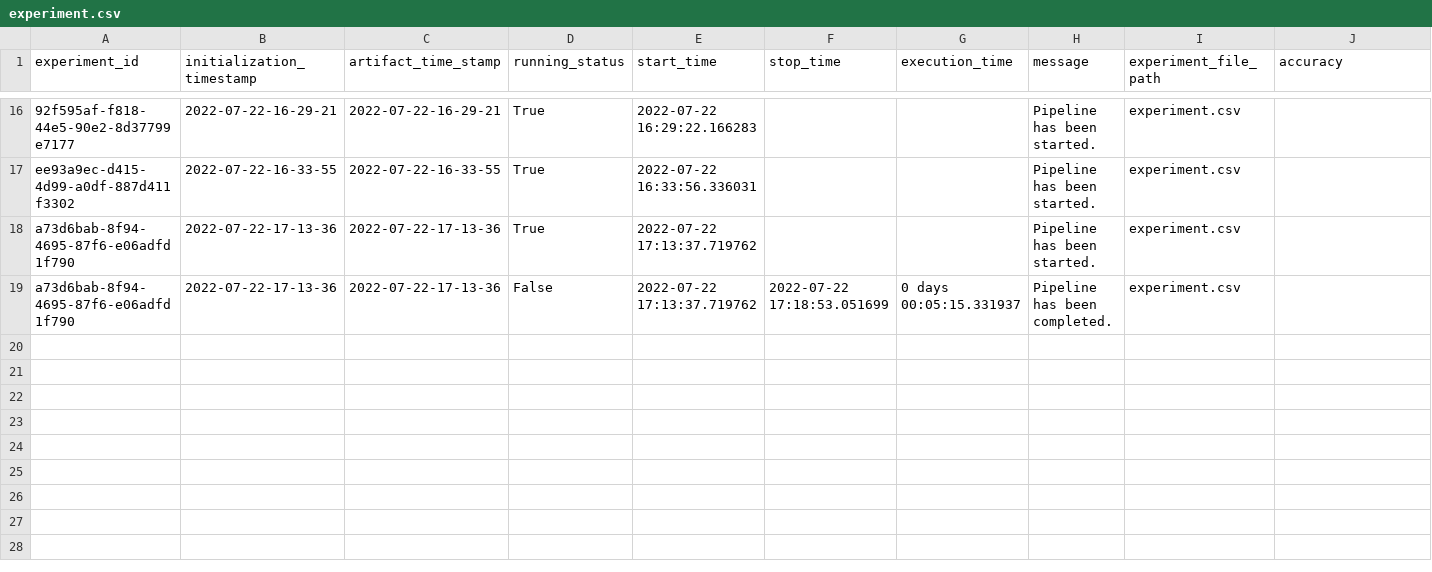
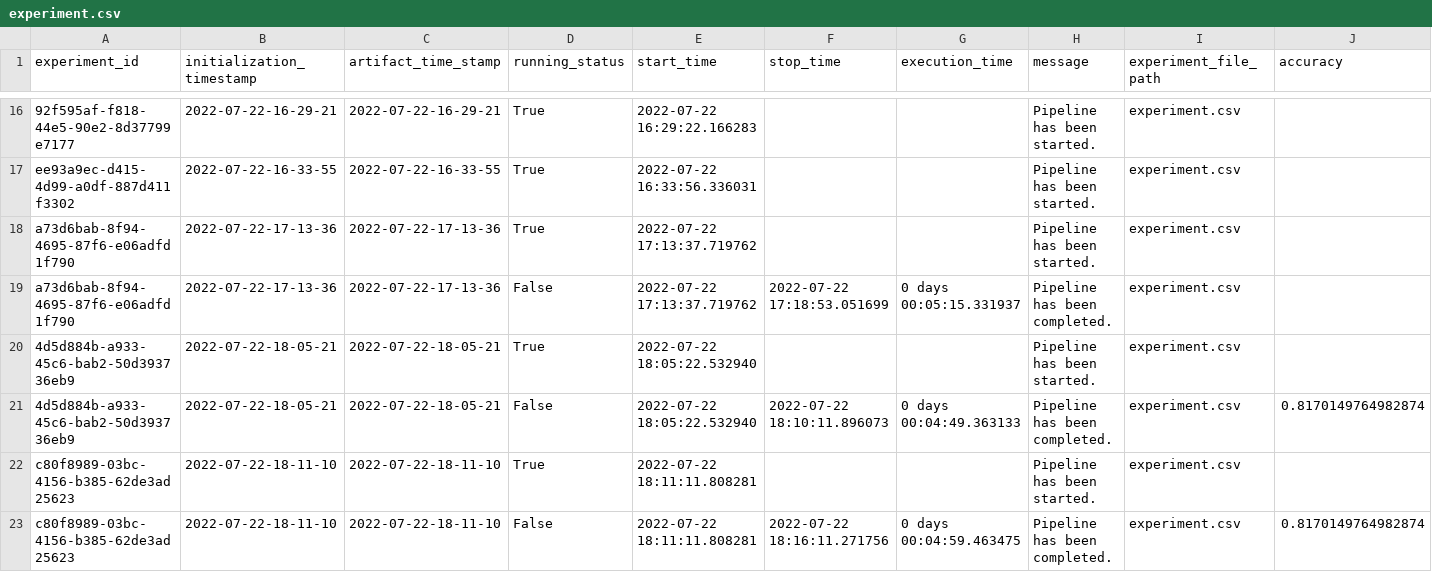
Before and after one commit to vtech20/credit_card_default_pred, a CSV file: credit/artifact/experiment/experiment.csv, drawn as a sheet; only a part is shown, gaps mark what is left out; rows hold the shown columns only; the diff names each change by its address in the sheet, - before the commit and + after, or states it on an @@ line.

Commit message:
Completed Model Evaluation

```diff
--- a/credit/artifact/experiment/experiment.csv
+++ b/credit/artifact/experiment/experiment.csv
+row 20: 4d5d884b-a933-45c6-bab2-50d393736eb9 | 2022-07-22-18-05-21 | 2022-07-22-18-05-21 | True | 2022-07-22 18:05:22.532940 |  |  | Pipeline has been started. | experiment.csv
+row 21: 4d5d884b-a933-45c6-bab2-50d393736eb9 | 2022-07-22-18-05-21 | 2022-07-22-18-05-21 | False | 2022-07-22 18:05:22.532940 | 2022-07-22 18:10:11.896073 | 0 days 00:04:49.363133 | Pipeline has been completed. | experiment.csv | 0.8170149764982874
+row 22: c80f8989-03bc-4156-b385-62de3ad25623 | 2022-07-22-18-11-10 | 2022-07-22-18-11-10 | True | 2022-07-22 18:11:11.808281 |  |  | Pipeline has been started. | experiment.csv
+row 23: c80f8989-03bc-4156-b385-62de3ad25623 | 2022-07-22-18-11-10 | 2022-07-22-18-11-10 | False | 2022-07-22 18:11:11.808281 | 2022-07-22 18:16:11.271756 | 0 days 00:04:59.463475 | Pipeline has been completed. | experiment.csv | 0.8170149764982874
```
Also changed, not shown: 24 other files.
